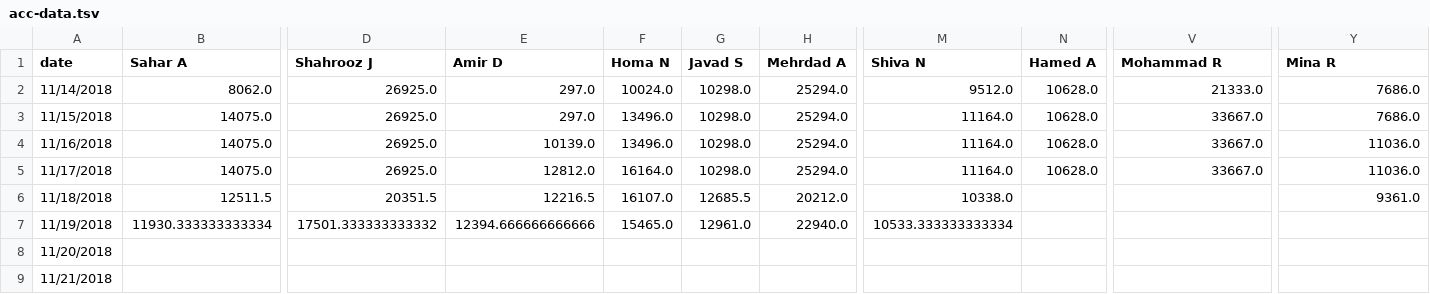
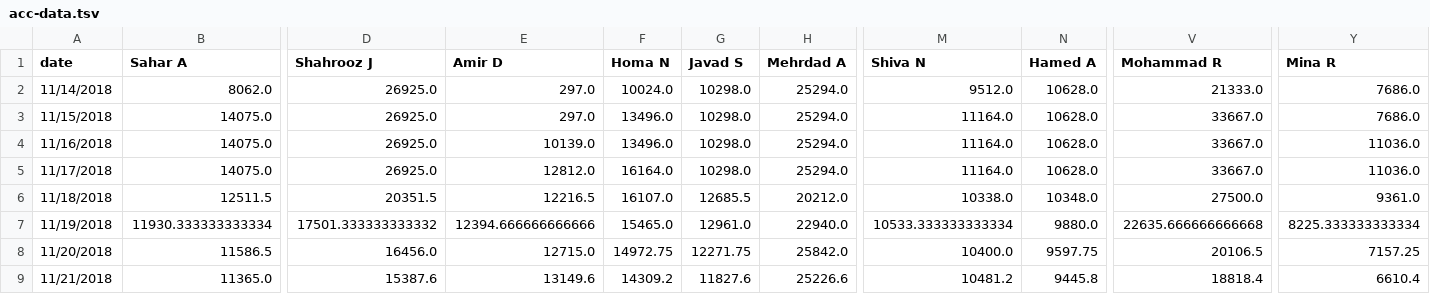
Before and after one commit to synchronization/challenge, a TSV file: acc-data.tsv, drawn as a sheet; only a part is shown, gaps mark what is left out; the diff covers the shown part only; the diff names each change by its address in the sheet, - before the commit and + after, or states it on an @@ line.

```diff
--- a/acc-data.tsv
+++ b/acc-data.tsv
-N6 (Hamed A): (empty)
+N6 (Hamed A): 10348.0
-V6 (Mohammad R): (empty)
+V6 (Mohammad R): 27500.0
-N7 (Hamed A): (empty)
+N7 (Hamed A): 9880.0
-V7 (Mohammad R): (empty)
+V7 (Mohammad R): 22635.666666666668
-Y7 (Mina R): (empty)
+Y7 (Mina R): 8225.333333333334
-B8 (Sahar A): (empty)
+B8 (Sahar A): 11586.5
-D8 (Shahrooz J): (empty)
+D8 (Shahrooz J): 16456.0
-E8 (Amir D): (empty)
+E8 (Amir D): 12715.0
-F8 (Homa N): (empty)
+F8 (Homa N): 14972.75
-G8 (Javad S): (empty)
+G8 (Javad S): 12271.75
-H8 (Mehrdad A): (empty)
+H8 (Mehrdad A): 25842.0
-M8 (Shiva N): (empty)
+M8 (Shiva N): 10400.0
-N8 (Hamed A): (empty)
+N8 (Hamed A): 9597.75
-V8 (Mohammad R): (empty)
+V8 (Mohammad R): 20106.5
-Y8 (Mina R): (empty)
+Y8 (Mina R): 7157.25
-B9 (Sahar A): (empty)
+B9 (Sahar A): 11365.0
-D9 (Shahrooz J): (empty)
+D9 (Shahrooz J): 15387.6
-E9 (Amir D): (empty)
+E9 (Amir D): 13149.6
-F9 (Homa N): (empty)
+F9 (Homa N): 14309.2
-G9 (Javad S): (empty)
+G9 (Javad S): 11827.6
-H9 (Mehrdad A): (empty)
+H9 (Mehrdad A): 25226.6
-M9 (Shiva N): (empty)
+M9 (Shiva N): 10481.2
-N9 (Hamed A): (empty)
+N9 (Hamed A): 9445.8
-V9 (Mohammad R): (empty)
+V9 (Mohammad R): 18818.4
-Y9 (Mina R): (empty)
+Y9 (Mina R): 6610.4
```
Also changed, not shown: 74 edited cells elsewhere in this file, Challenge.csv.
